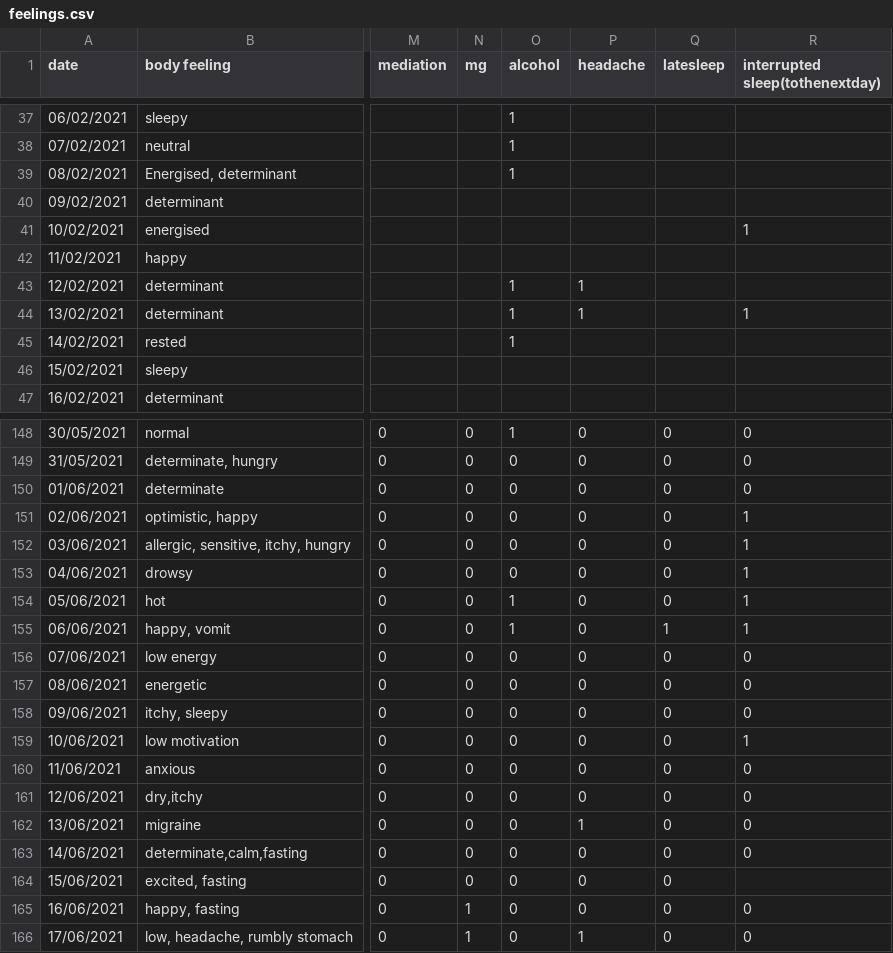
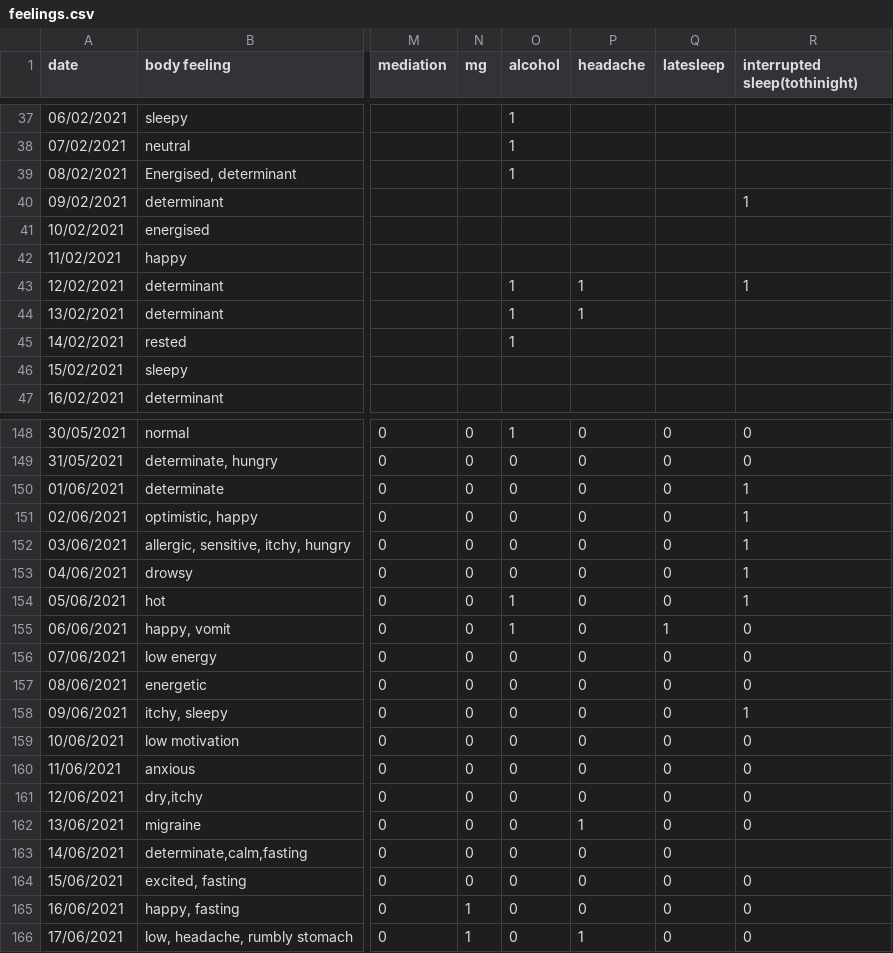
Before and after one commit to Amarilda/KPI, a CSV file: feelings.csv, drawn as a sheet; only a part is shown, gaps mark what is left out; the diff covers the shown part only; the diff names each change by its address in the sheet, - before the commit and + after, or states it on an @@ line.

Commit message:
Update feelings.csv
Changed interrupted sleep from tonextnight to previous night

```diff
--- a/feelings.csv
+++ b/feelings.csv
-R1: interrupted sleep(tothenextday)
+R1: interrupted sleep(tothinight)
-R40 (interrupted sleep(tothinight)): (empty)
+R40 (interrupted sleep(tothinight)): 1
-R41 (interrupted sleep(tothinight)): 1
+R41 (interrupted sleep(tothinight)): (empty)
-R43 (interrupted sleep(tothinight)): (empty)
+R43 (interrupted sleep(tothinight)): 1
-R44 (interrupted sleep(tothinight)): 1
+R44 (interrupted sleep(tothinight)): (empty)
-R150 (interrupted sleep(tothinight)): 0
+R150 (interrupted sleep(tothinight)): 1
-R155 (interrupted sleep(tothinight)): 1
+R155 (interrupted sleep(tothinight)): 0
-R158 (interrupted sleep(tothinight)): 0
+R158 (interrupted sleep(tothinight)): 1
-R159 (interrupted sleep(tothinight)): 1
+R159 (interrupted sleep(tothinight)): 0
-R163 (interrupted sleep(tothinight)): 0
+R163 (interrupted sleep(tothinight)): (empty)
-R164 (interrupted sleep(tothinight)): (empty)
+R164 (interrupted sleep(tothinight)): 0
```
Also changed, not shown: 1 added row and 47 edited cells elsewhere in this file.
